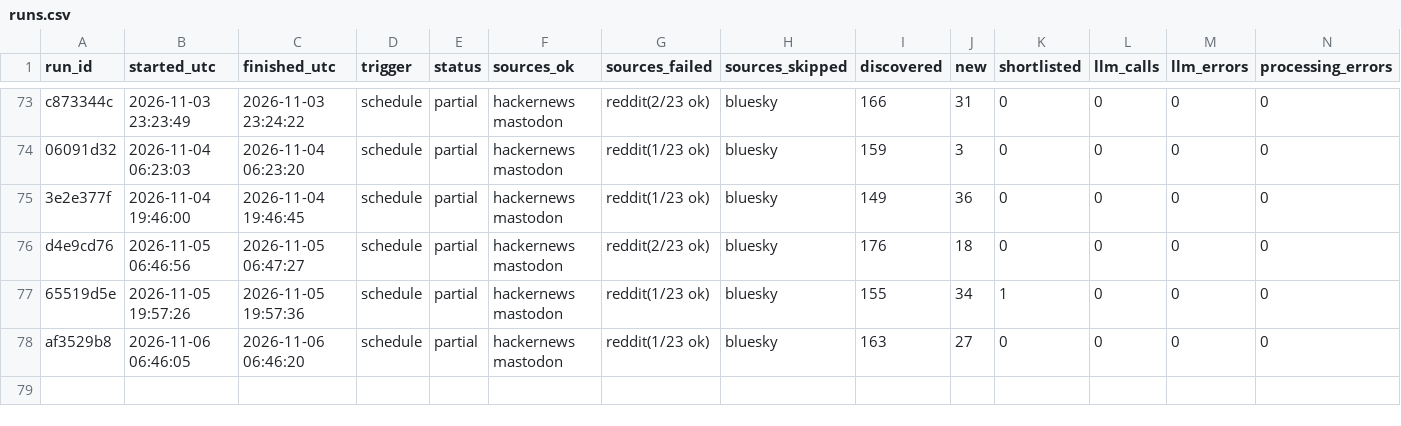
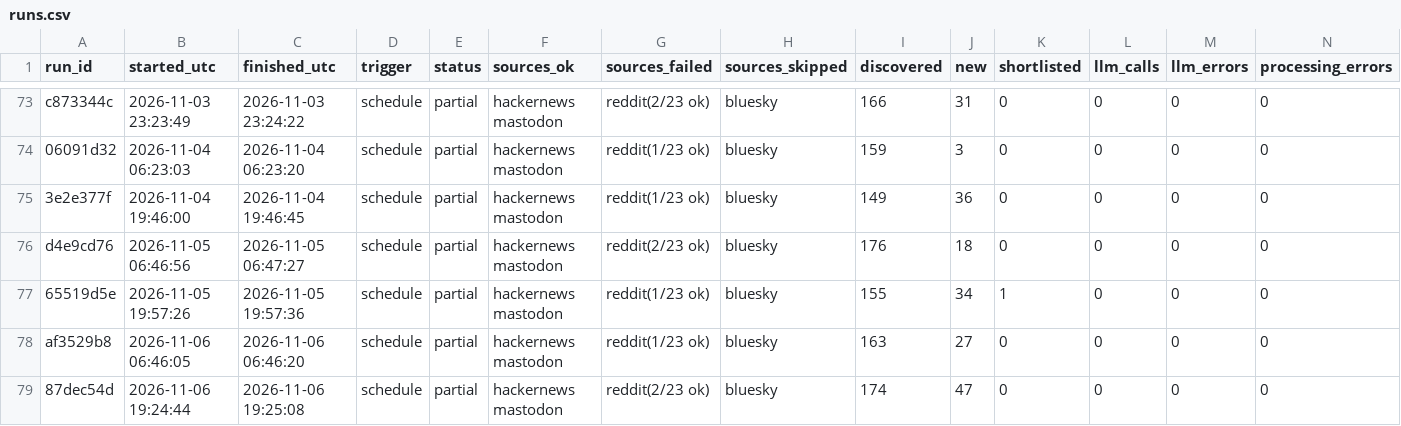
Before and after one commit to dannygrowthmarketing/ticmint-internet-listener, a CSV file: data/runs.csv, drawn as a sheet; only a part is shown, gaps mark what is left out; rows hold the shown columns only; the diff names each change by its address in the sheet, - before the commit and + after, or states it on an @@ line.

```diff
--- a/data/runs.csv
+++ b/data/runs.csv
+row 79: 87dec54d | 2026-11-06 19:24:44 | 2026-11-06 19:25:08 | schedule | partial | hackernews mastodon | reddit(2/23 ok) | bluesky | 174 | 47 | 0 | 0 | 0 | 0
```
Also changed, not shown: 2 other files.
